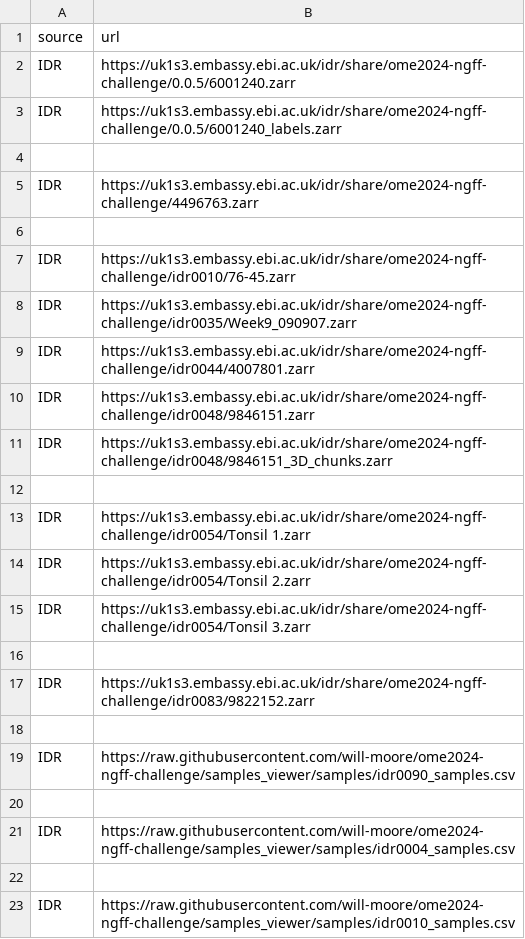
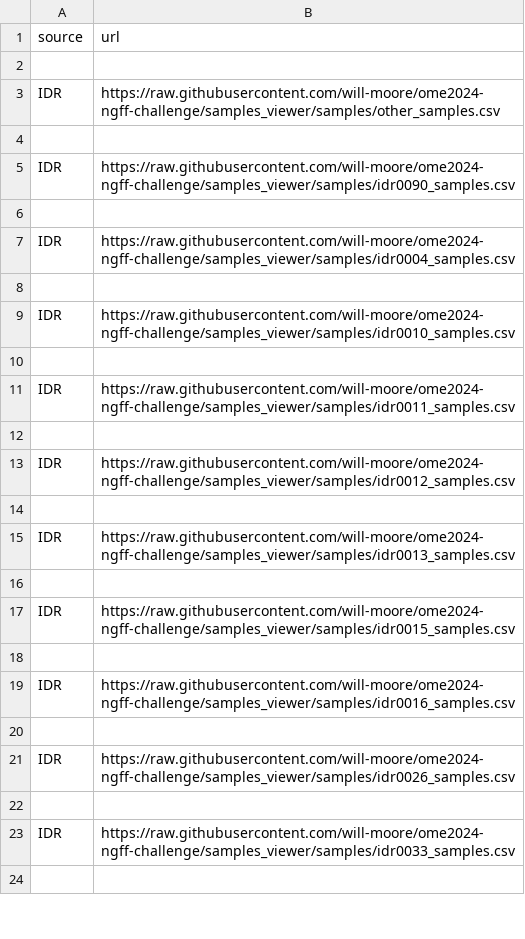
Before and after one commit to ome/ome2024-ngff-challenge, a CSV file: samples/ngff_samples.csv, drawn as a sheet; only a part is shown; the shorter side is filled out with more unchanged rows.

Commit message:
Reorgaise samples.csv

```diff
--- a/samples/ngff_samples.csv
+++ b/samples/ngff_samples.csv
@@ -1,18 +1,4 @@
 source,url
-IDR,https://uk1s3.embassy.ebi.ac.uk/idr/share/ome2024-ngff-challenge/0.0.5/6001240.zarr
-IDR,https://uk1s3.embassy.ebi.ac.uk/idr/share/ome2024-ngff-challenge/0.0.5/6001240_labels.zarr
 
-IDR,https://uk1s3.embassy.ebi.ac.uk/idr/share/ome2024-ngff-challenge/4496763.zarr
-
-IDR,https://uk1s3.embassy.ebi.ac.uk/idr/share/ome2024-ngff-challenge/idr0010/76-45.zarr
-IDR,https://uk1s3.embassy.ebi.ac.uk/idr/share/ome2024-ngff-challenge/idr0035/Week9_090907.zarr
-IDR,https://uk1s3.embassy.ebi.ac.uk/idr/share/ome2024-ngff-challenge/idr0044/4007801.zarr
-IDR,https://uk1s3.embassy.ebi.ac.uk/idr/share/ome2024-ngff-challenge/idr0048/9846151.zarr
-IDR,https://uk1s3.embassy.ebi.ac.uk/idr/share/ome2024-ngff-challenge/idr0048/9846151_3D_chunks.zarr
-
-IDR,https://uk1s3.embassy.ebi.ac.uk/idr/share/ome2024-ngff-challenge/idr0054/Tonsil 1.zarr
-IDR,https://uk1s3.embassy.ebi.ac.uk/idr/share/ome2024-ngff-challenge/idr0054/Tonsil 2.zarr
-IDR,https://uk1s3.embassy.ebi.ac.uk/idr/share/ome2024-ngff-challenge/idr0054/Tonsil 3.zarr
-
-IDR,https://uk1s3.embassy.ebi.ac.uk/idr/share/ome2024-ngff-challenge/idr0083/9822152.zarr
+IDR,https://raw.githubusercontent.com/will-moore/ome2024-ngff-challenge/samples_viewer/samples/other_samples.csv
 
```
Also changed, not shown: 2 other files.
